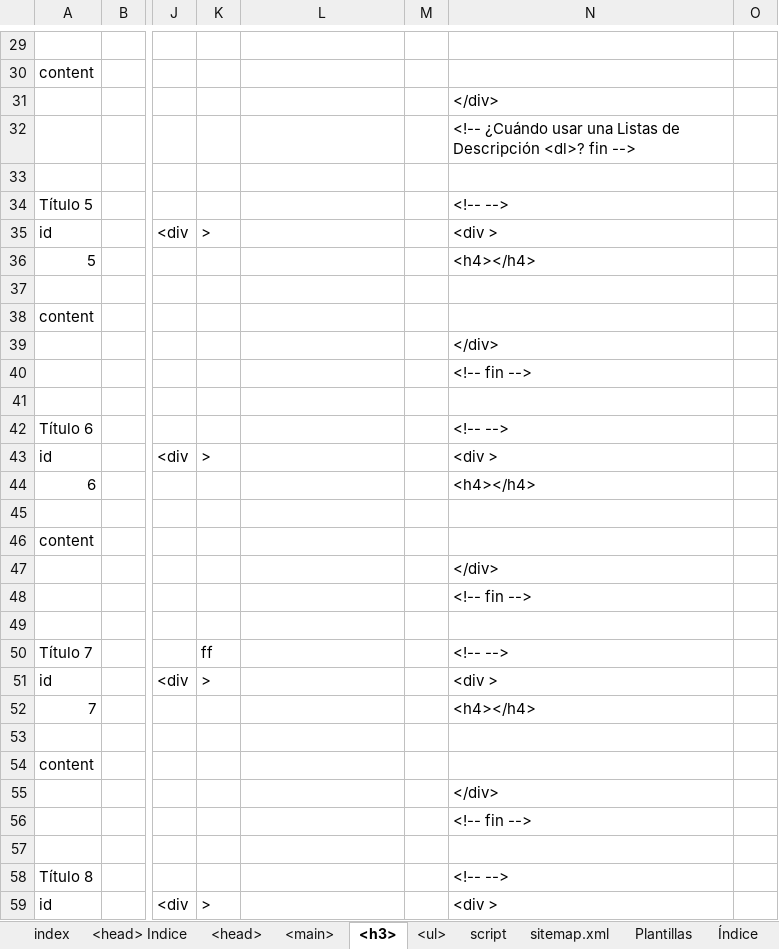
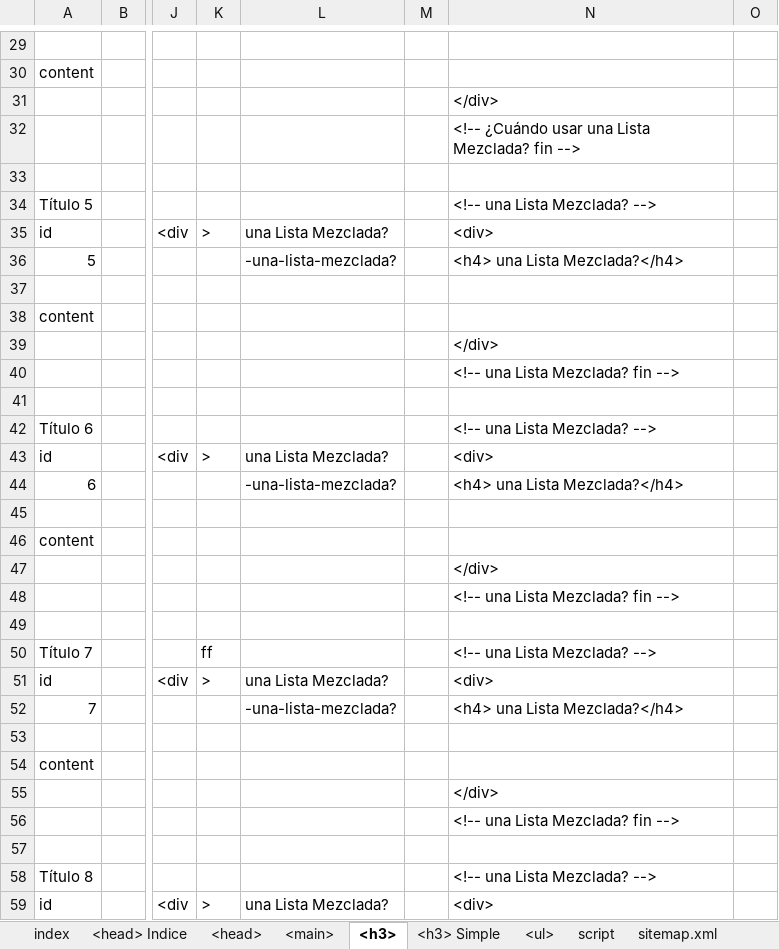
Before and after one commit to eduardoherreraf/PlantillaMiPagina, an Excel workbook: src/Head.xlsx, sheet <h3>, drawn as a sheet; only a part is shown, gaps mark what is left out; values as stored, in another font and other column widths than the file's, no cell formats; conditional formats not drawn; the diff covers the shown part only; the diff names each change by its address in the sheet, - before the commit and + after, or states it on an @@ line.

```diff
--- a/src/Head.xlsx (sheet <h3>)
+++ b/src/Head.xlsx (sheet <h3>)
+sheet tab: <h3> Simple
-N32: …usar una Listas de Descripción <dl>? fin -->
+N32: …usar una Lista Mezclada? fin -->
-N34: <!-- -->
+N34: <!-- una Lista Mezclada? -->
-L35: (empty)
+L35: una Lista Mezclada?
-N35: <div >
+N35: <div>
-L36: (empty)
+L36: -una-lista-mezclada?
-N36: <h4></h4>
+N36: <h4> una Lista Mezclada?</h4>
-N40: <!-- fin -->
+N40: <!-- una Lista Mezclada? fin -->
-N42: <!-- -->
+N42: <!-- una Lista Mezclada? -->
-L43: (empty)
+L43: una Lista Mezclada?
-N43: <div >
+N43: <div>
-L44: (empty)
+L44: -una-lista-mezclada?
-N44: <h4></h4>
+N44: <h4> una Lista Mezclada?</h4>
-N48: <!-- fin -->
+N48: <!-- una Lista Mezclada? fin -->
-N50: <!-- -->
+N50: <!-- una Lista Mezclada? -->
-L51: (empty)
+L51: una Lista Mezclada?
-N51: <div >
+N51: <div>
-L52: (empty)
+L52: -una-lista-mezclada?
-N52: <h4></h4>
+N52: <h4> una Lista Mezclada?</h4>
-N56: <!-- fin -->
+N56: <!-- una Lista Mezclada? fin -->
-N58: <!-- -->
+N58: <!-- una Lista Mezclada? -->
-L59: (empty)
+L59: una Lista Mezclada?
-N59: <div >
+N59: <div>
```
Also changed, not shown: 180 edited cells elsewhere in this sheet, sheet sitemap.xml, sheet <ul>, sheet Índice, cell formats, formulas that keep their value, hidden cells, 3 other files.
